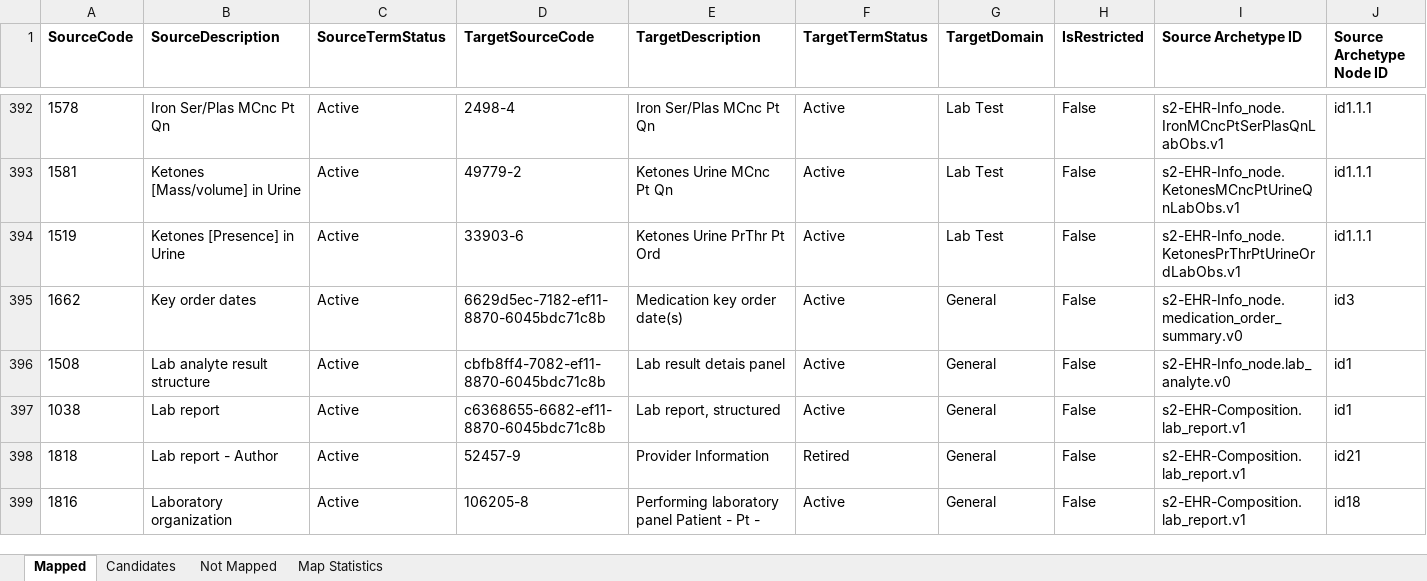
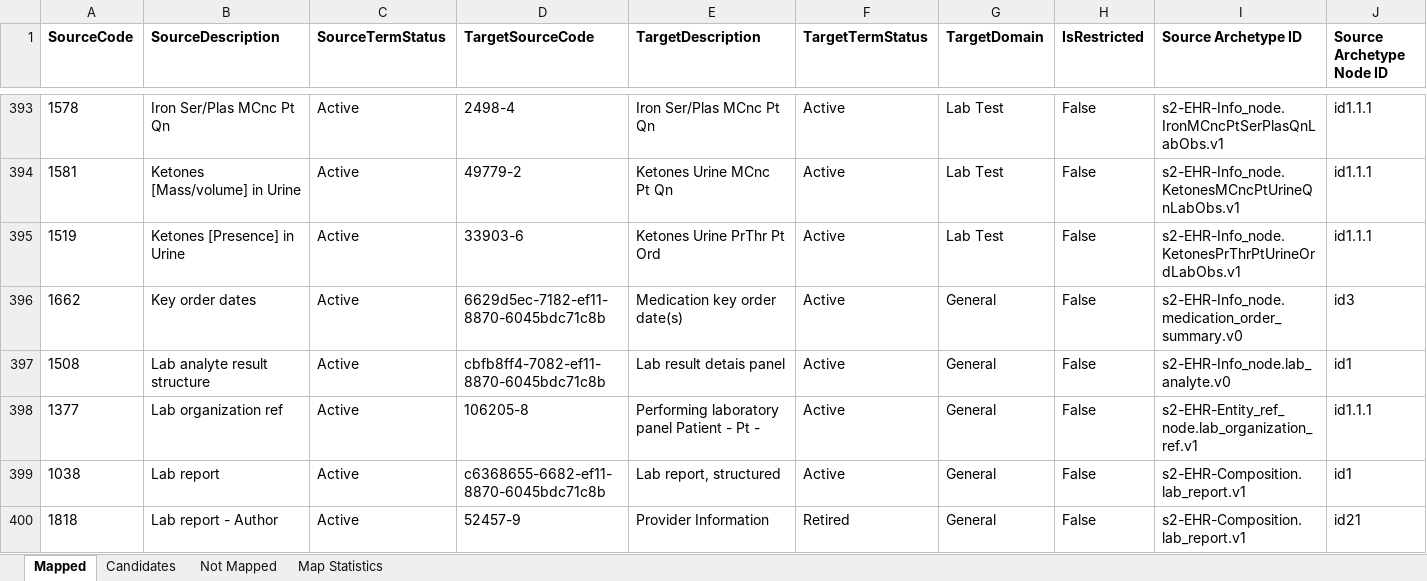
Before and after one commit to S2health/S2-terminology, an Excel workbook: LOINC/S2_Elements-LOINC_Extension_map_master.xlsx, sheet Mapped, drawn as a sheet; only a part is shown, gaps mark what is left out; the shorter side is filled out with more unchanged rows; values as stored, in another font and other column widths than the file's, no borders; rows hold the shown columns only; the diff covers the shown part only; the diff names each change by its address in the sheet, - before the commit and + after, or states it on an @@ line.

```diff
--- a/LOINC/S2_Elements-LOINC_Extension_map_master.xlsx (sheet Mapped)
+++ b/LOINC/S2_Elements-LOINC_Extension_map_master.xlsx (sheet Mapped)
+row 398: 1377 | Lab organization ref | Active | 106205-8 | Performing laboratory panel Patient - Pt - | Active | General | False | s2-EHR-Entity_ref_node.lab_organization_ref.v1 | id1.1.1
```
Also changed, not shown: 32 added rows, 14 removed rows and 12 edited cells elsewhere in this sheet, sheet Not Mapped, sheet Map Statistics, 1 other file.
